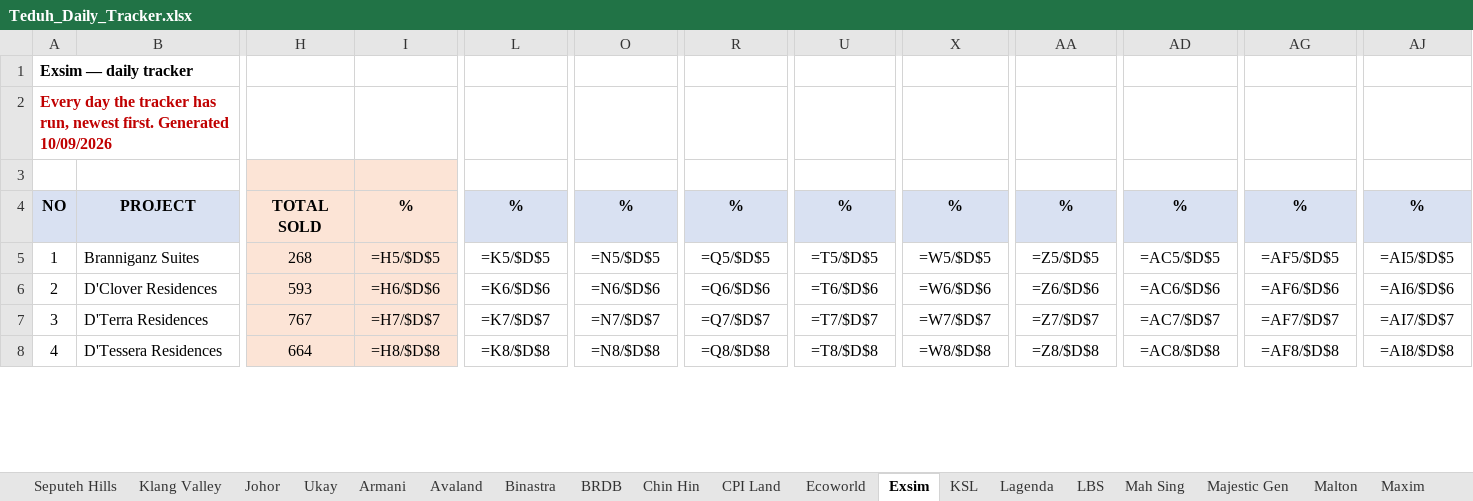
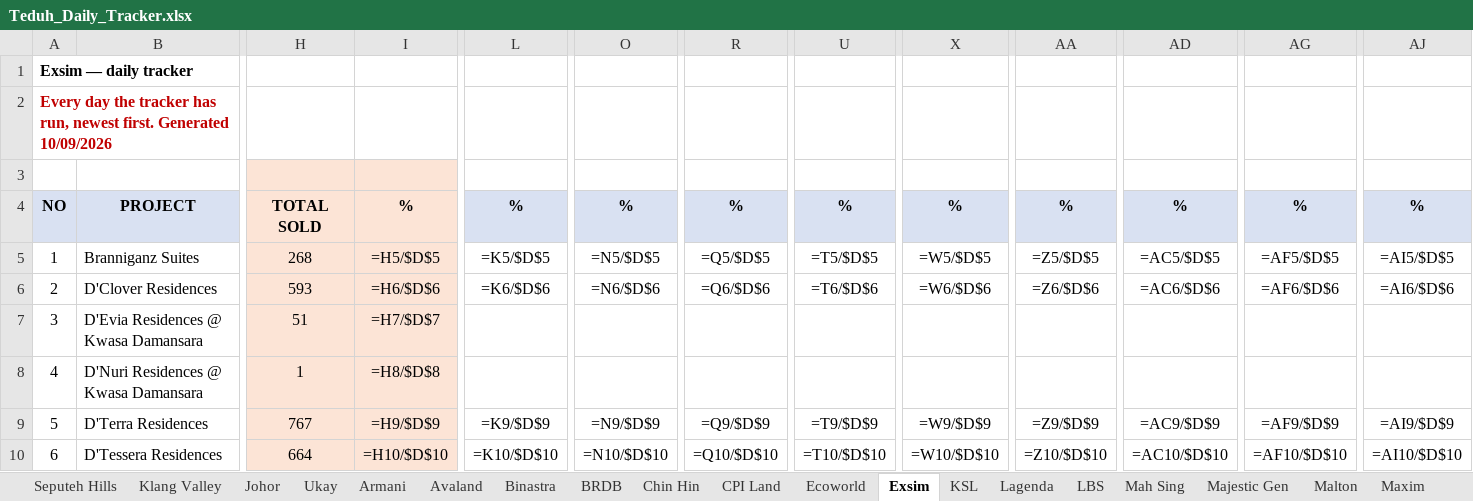
Before and after one commit to smtcu/teduh-tracker, an Excel workbook: docs/downloads/Teduh_Daily_Tracker.xlsx, sheet Exsim, drawn as a sheet; only a part is shown, gaps mark what is left out; values as stored, in another font and other column widths than the file's, no borders; formulas without a stored value are shown as written; addresses are those after the commit; rows hold the shown columns only; the diff covers the shown part only; the diff names each change by its address in the sheet, - before the commit and + after, or states it on an @@ line.

```diff
--- a/docs/downloads/Teduh_Daily_Tracker.xlsx (sheet Exsim)
+++ b/docs/downloads/Teduh_Daily_Tracker.xlsx (sheet Exsim)
+row 7: 3 | D'Evia Residences @ Kwasa Damansara | 51 | =H7/$D$7
+row 8: 4 | D'Nuri Residences @ Kwasa Damansara | 1 | =H8/$D$8
@@ column A renumbered from row 9 down @@
-I9: =H7/$D$7
+I9: =H9/$D$9
-L9: =K7/$D$7
+L9: =K9/$D$9
-O9: =N7/$D$7
+O9: =N9/$D$9
-R9: =Q7/$D$7
+R9: =Q9/$D$9
-U9: =T7/$D$7
+U9: =T9/$D$9
-X9: =W7/$D$7
+X9: =W9/$D$9
-AA9: =Z7/$D$7
+AA9: =Z9/$D$9
-AD9: =AC7/$D$7
+AD9: =AC9/$D$9
-AG9: =AF7/$D$7
+AG9: =AF9/$D$9
-AJ9: =AI7/$D$7
+AJ9: =AI9/$D$9
-I10: =H8/$D$8
+I10: =H10/$D$10
-L10: =K8/$D$8
+L10: =K10/$D$10
-O10: =N8/$D$8
+O10: =N10/$D$10
-R10: =Q8/$D$8
+R10: =Q10/$D$10
-U10: =T8/$D$8
+U10: =T10/$D$10
-X10: =W8/$D$8
+X10: =W10/$D$10
-AA10: =Z8/$D$8
+AA10: =Z10/$D$10
-AD10: =AC8/$D$8
+AD10: =AC10/$D$10
-AG10: =AF8/$D$8
+AG10: =AF10/$D$10
-AJ10: =AI8/$D$8
+AJ10: =AI10/$D$10
```
Also changed, not shown: 214 edited cells elsewhere in this sheet, sheet Sime Darby, sheet LBS, sheet SKS, sheet KSL, sheet Scientex, docs/downloads/10092026Tduh Developer Project Sales Status 13.xlsx, docs/downloads/20260910_Johor_Teduh_Weekly_Update.xlsx, 16 other files.
